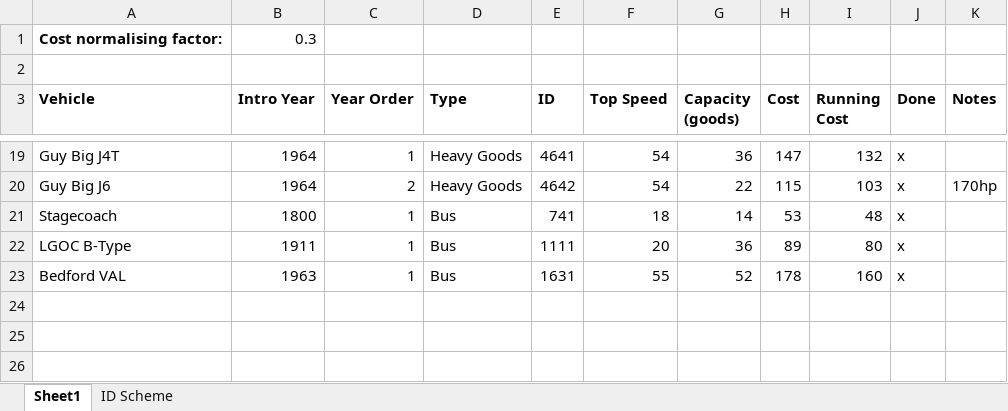
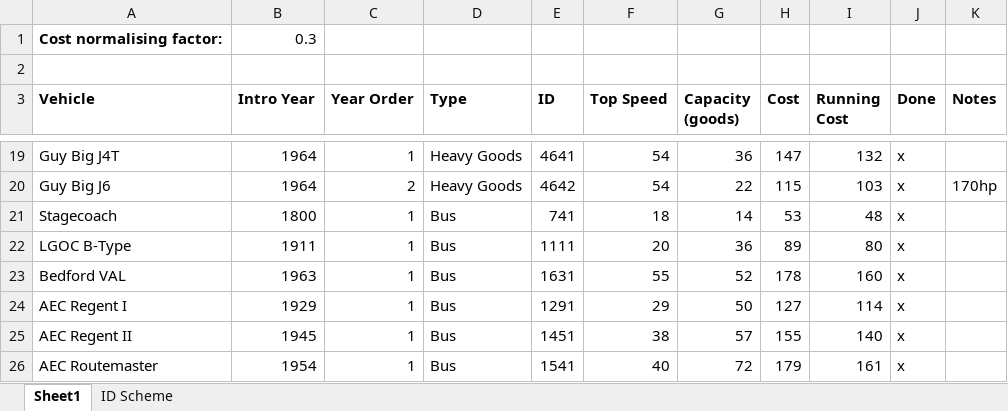
Before and after one commit to mattkimber/timberwolfs_road_vehicles, an Excel workbook: Tracking Table.xlsx, sheet Sheet1, drawn as a sheet; only a part is shown, gaps mark what is left out; values as stored, in another font and other column widths than the file's, no borders; the diff names each change by its address in the sheet, - before the commit and + after, or states it on an @@ line.

Commit message:
Added AEC Regent (I and II) and AEC Routemaster

```diff
--- a/Tracking Table.xlsx (sheet Sheet1)
+++ b/Tracking Table.xlsx (sheet Sheet1)
+row 24: AEC Regent I | 1929 | 1 | Bus | 1291 | 29 | 50 | 127 | 114 | x
+row 25: AEC Regent II | 1945 | 1 | Bus | 1451 | 38 | 57 | 155 | 140 | x
+row 26: AEC Routemaster | 1954 | 1 | Bus | 1541 | 40 | 72 | 179 | 161 | x
```
Also changed, not shown: 14 other files.
